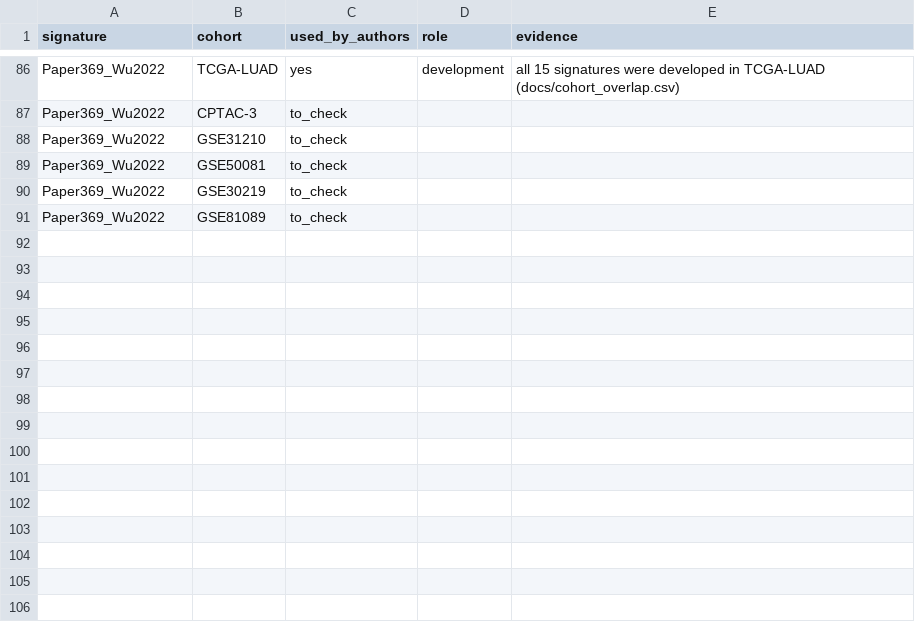
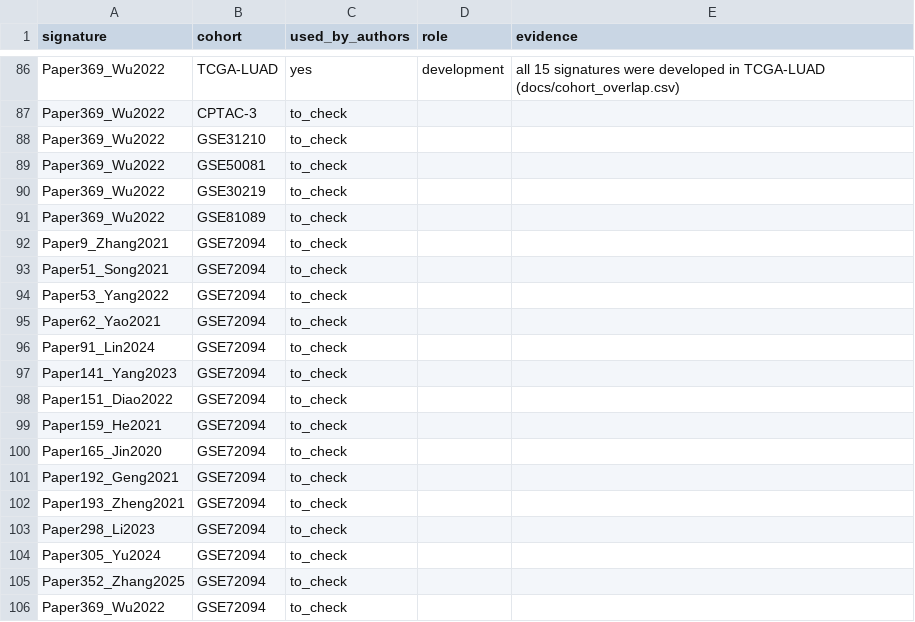
Before and after one commit to msks2016/LUAD_signature_benchmark, a CSV file: data/signatures/independence_TEMPLATE.csv, drawn as a sheet; only a part is shown, gaps mark what is left out.

Commit message:
Four-level stage (D2), TCGA sample by largest read count (D4), CPTAC-3 frozen; cohorts rebuilt

```diff
--- a/data/signatures/independence_TEMPLATE.csv
+++ b/data/signatures/independence_TEMPLATE.csv
@@ -91 +91,16 @@ Paper369_Wu2022,GSE30219,to_check,,
 Paper369_Wu2022,GSE81089,to_check,,
+Paper9_Zhang2021,GSE72094,to_check,,
+Paper51_Song2021,GSE72094,to_check,,
+Paper53_Yang2022,GSE72094,to_check,,
+Paper62_Yao2021,GSE72094,to_check,,
+Paper91_Lin2024,GSE72094,to_check,,
+Paper141_Yang2023,GSE72094,to_check,,
+Paper151_Diao2022,GSE72094,to_check,,
+Paper159_He2021,GSE72094,to_check,,
+Paper165_Jin2020,GSE72094,to_check,,
+Paper192_Geng2021,GSE72094,to_check,,
+Paper193_Zheng2021,GSE72094,to_check,,
+Paper298_Li2023,GSE72094,to_check,,
+Paper305_Yu2024,GSE72094,to_check,,
+Paper352_Zhang2025,GSE72094,to_check,,
+Paper369_Wu2022,GSE72094,to_check,,
```
Also changed, not shown: results/numbers.csv, 27 other files.
